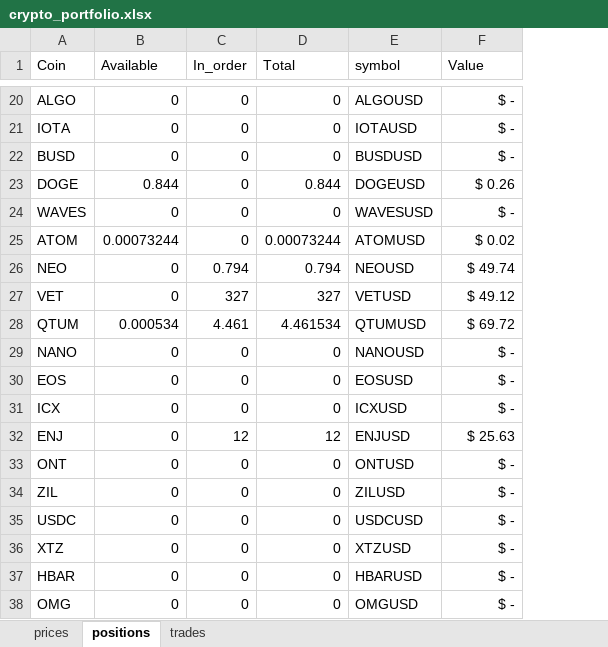
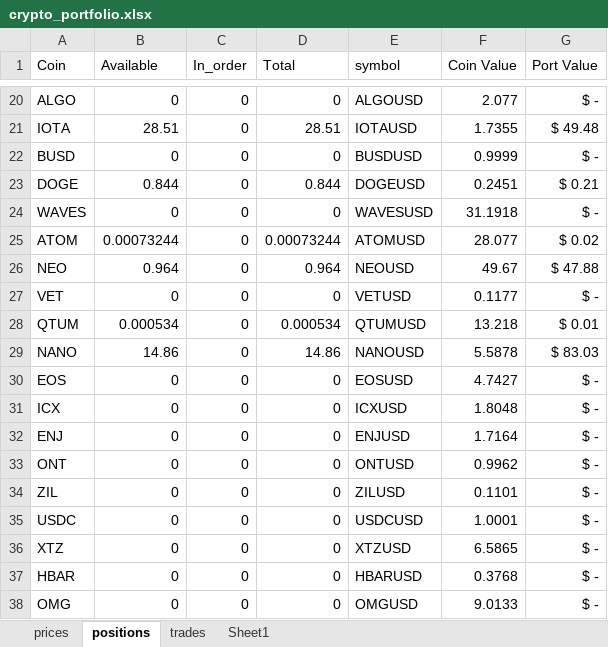
Before and after one commit to befitz/Crypto_Bin, an Excel workbook: Bin_Port/crypto_portfolio.xlsx, sheet positions, drawn as a sheet; only a part is shown, gaps mark what is left out; values as stored, in another font and other column widths than the file's, no borders; addresses are those after the commit; the diff covers the shown part only; the diff names each change by its address in the sheet, - before the commit and + after, or states it on an @@ line.

```diff
--- a/Bin_Port/crypto_portfolio.xlsx (sheet positions)
+++ b/Bin_Port/crypto_portfolio.xlsx (sheet positions)
+sheet tab: Sheet1
+column F (Coin Value), rows 20-38: 2.077 | 1.7355 | 0.9999 | 0.2451 | 31.1918 | 28.077 | 49.67 | 0.1177 | 13.218 | 5.5878 | 4.7427 | 1.8048 | 1.7164 | 0.9962 | 0.1101 | 1.0001 | 6.5865 | 0.3768 | 9.0133
-G1: Value
+G1: Port Value
-B21 (Available): 0
+B21 (Available): 28.51
-D21 (Total): 0
+D21 (Total): 28.51
-G21 (Port Value): $ -
+G21 (Port Value): $ 49.48
-G23 (Port Value): $ 0.26
+G23 (Port Value): $ 0.21
-B26 (Available): 0
+B26 (Available): 0.964
-C26 (In_order): 0.794
+C26 (In_order): 0
-D26 (Total): 0.794
+D26 (Total): 0.964
-G26 (Port Value): $ 49.74
+G26 (Port Value): $ 47.88
-C27 (In_order): 327
+C27 (In_order): 0
-D27 (Total): 327
+D27 (Total): 0
-G27 (Port Value): $ 49.12
+G27 (Port Value): $ -
-C28 (In_order): 4.461
+C28 (In_order): 0
-D28 (Total): 4.461534
+D28 (Total): 0.000534
-G28 (Port Value): $ 69.72
+G28 (Port Value): $ 0.01
-B29 (Available): 0
+B29 (Available): 14.86
-D29 (Total): 0
+D29 (Total): 14.86
-G29 (Port Value): $ -
+G29 (Port Value): $ 83.03
-C32 (In_order): 12
+C32 (In_order): 0
-D32 (Total): 12
+D32 (Total): 0
-G32 (Port Value): $ 25.63
+G32 (Port Value): $ -
```
Also changed, not shown: 54 edited cells elsewhere in this sheet, sheet trades, sheet prices, formulas that keep their value.
